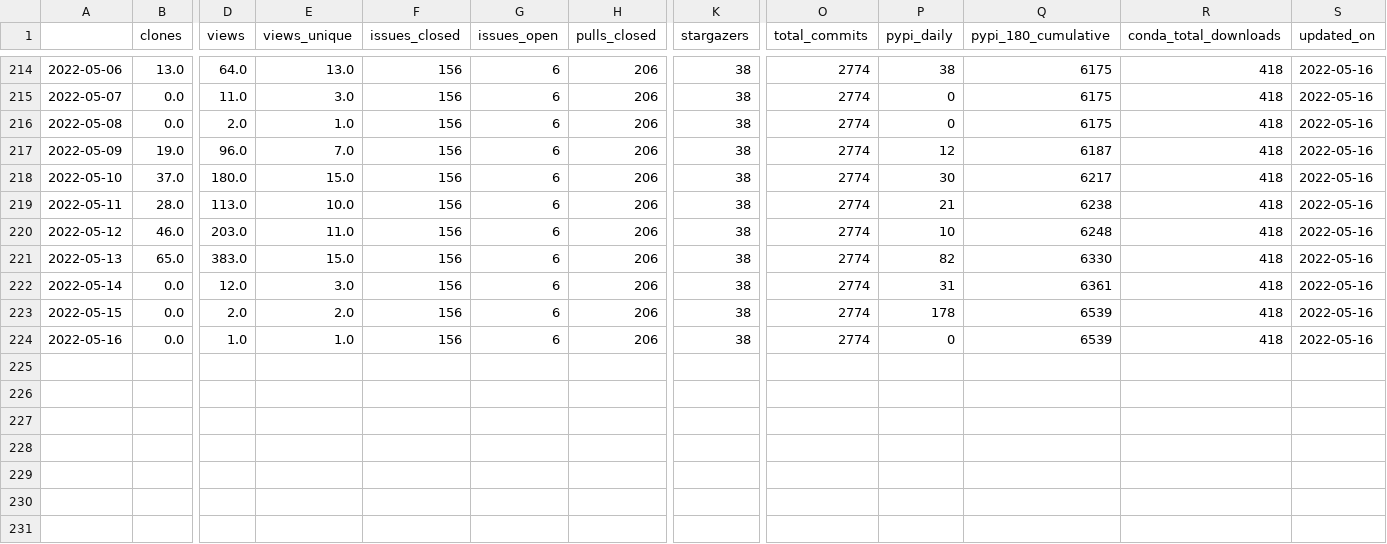
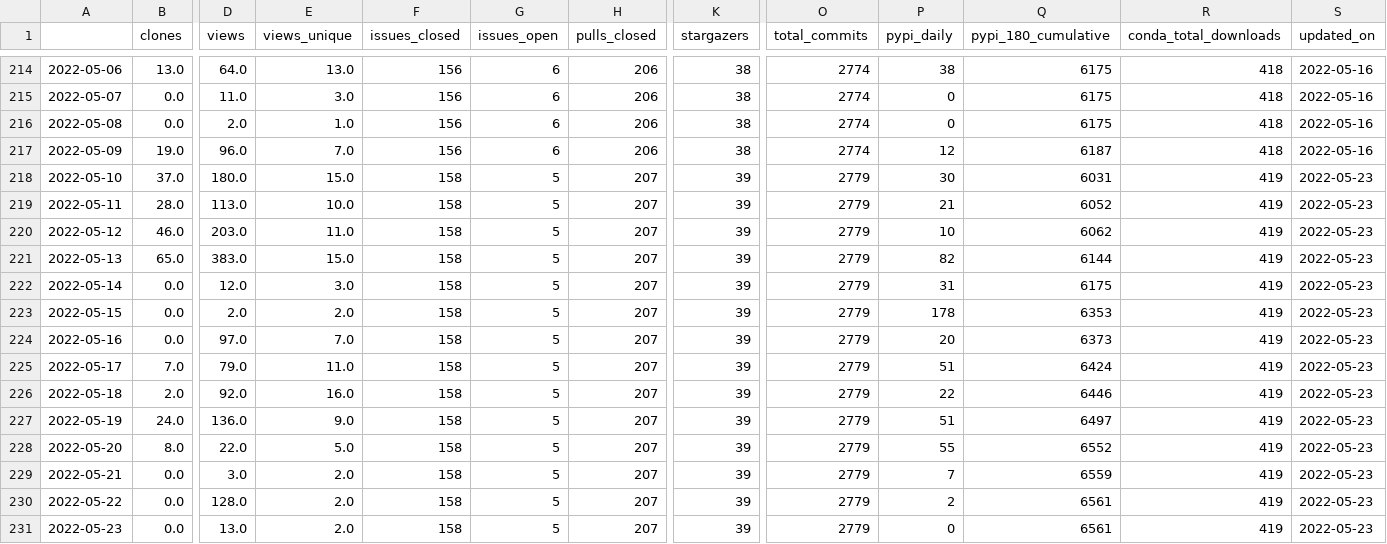
Before and after one commit to NREL/osos, a CSV file: data/rev.csv, drawn as a sheet; only a part is shown, gaps mark what is left out; rows hold the shown columns only; the diff names each change by its address in the sheet, - before the commit and + after, or states it on an @@ line.

Commit message:
update osos data and plots

```diff
--- a/data/rev.csv
+++ b/data/rev.csv
-F218:F224 (issues_closed): 156
+F218:F224 (issues_closed): 158
-G218:G224 (issues_open): 6
+G218:G224 (issues_open): 5
-H218:H224 (pulls_closed): 206
+H218:H224 (pulls_closed): 207
-K218:K224 (stargazers): 38
+K218:K224 (stargazers): 39
-O218:O224 (total_commits): 2774
+O218:O224 (total_commits): 2779
-Q218 (pypi_180_cumulative): 6217
+Q218 (pypi_180_cumulative): 6031
-R218:R224 (conda_total_downloads): 418
+R218:R224 (conda_total_downloads): 419
-S218:S224 (updated_on): 2022-05-16
+S218:S224 (updated_on): 2022-05-23
-Q219 (pypi_180_cumulative): 6238
+Q219 (pypi_180_cumulative): 6052
-Q220 (pypi_180_cumulative): 6248
+Q220 (pypi_180_cumulative): 6062
-Q221 (pypi_180_cumulative): 6330
+Q221 (pypi_180_cumulative): 6144
-Q222 (pypi_180_cumulative): 6361
+Q222 (pypi_180_cumulative): 6175
-Q223 (pypi_180_cumulative): 6539
+Q223 (pypi_180_cumulative): 6353
-D224 (views): 1.0
+D224 (views): 97.0
-E224 (views_unique): 1.0
+E224 (views_unique): 7.0
-P224 (pypi_daily): 0
+P224 (pypi_daily): 20
-Q224 (pypi_180_cumulative): 6539
+Q224 (pypi_180_cumulative): 6373
+row 225: 2022-05-17 | 7.0 | 79.0 | 11.0 | 158 | 5 | 207 | 39 | 2779 | 51 | 6424 | 419 | 2022-05-23
+row 226: 2022-05-18 | 2.0 | 92.0 | 16.0 | 158 | 5 | 207 | 39 | 2779 | 22 | 6446 | 419 | 2022-05-23
+row 227: 2022-05-19 | 24.0 | 136.0 | 9.0 | 158 | 5 | 207 | 39 | 2779 | 51 | 6497 | 419 | 2022-05-23
+row 228: 2022-05-20 | 8.0 | 22.0 | 5.0 | 158 | 5 | 207 | 39 | 2779 | 55 | 6552 | 419 | 2022-05-23
+row 229: 2022-05-21 | 0.0 | 3.0 | 2.0 | 158 | 5 | 207 | 39 | 2779 | 7 | 6559 | 419 | 2022-05-23
+row 230: 2022-05-22 | 0.0 | 128.0 | 2.0 | 158 | 5 | 207 | 39 | 2779 | 2 | 6561 | 419 | 2022-05-23
+row 231: 2022-05-23 | 0.0 | 13.0 | 2.0 | 158 | 5 | 207 | 39 | 2779 | 0 | 6561 | 419 | 2022-05-23
```
Also changed, not shown: data/nrwal.csv, data/osos.csv, 18 other files.
